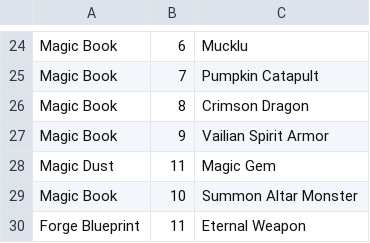
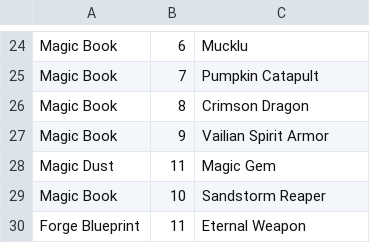
Before and after one commit to nefarious-kitsune/kg, a TSV file: source/events/regular/mk/__data/names.tsv, drawn as a sheet; only a part is shown, gaps mark what is left out.

```diff
--- a/source/events/regular/mk/__data/names.tsv
+++ b/source/events/regular/mk/__data/names.tsv
@@ -28,3 +28,3 @@ Magic Book	9	Vailian Spirit Armor
 Magic Dust	11	Magic Gem
-Magic Book	10	Summon Altar Monster
+Magic Book	10	Sandstorm Reaper
 Forge Blueprint	11	Eternal Weapon
```
Also changed, not shown: source/events/regular/mk/__data/mk-rewards.tsv, 4 other files.
